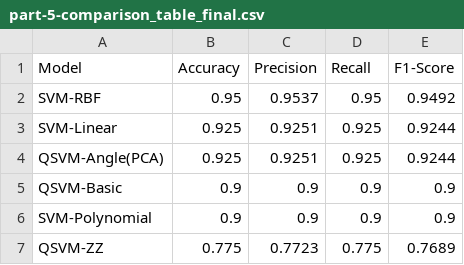
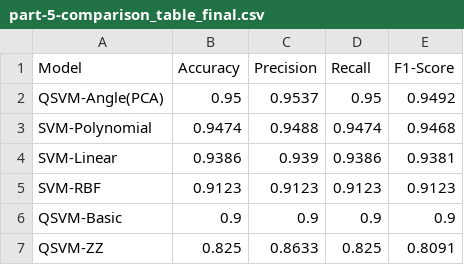
Before and after one commit to AhmedYousriSobhi/QKC, a CSV file: results/part-5-comparison_table_final.csv, drawn as a sheet.

```diff
--- a/results/part-5-comparison_table_final.csv
+++ b/results/part-5-comparison_table_final.csv
@@ -1,7 +1,7 @@
 Model,Accuracy,Precision,Recall,F1-Score
-SVM-RBF,0.95,0.9537,0.95,0.9492
-SVM-Linear,0.925,0.9251,0.925,0.9244
-QSVM-Angle(PCA),0.925,0.9251,0.925,0.9244
+QSVM-Angle(PCA),0.95,0.9537,0.95,0.9492
+SVM-Polynomial,0.9474,0.9488,0.9474,0.9468
+SVM-Linear,0.9386,0.939,0.9386,0.9381
+SVM-RBF,0.9123,0.9123,0.9123,0.9123
 QSVM-Basic,0.9,0.9,0.9,0.9
-SVM-Polynomial,0.9,0.9,0.9,0.9
-QSVM-ZZ,0.775,0.7723,0.775,0.7689
+QSVM-ZZ,0.825,0.8633,0.825,0.8091
```
Also changed, not shown: notebooks/results/part-4-comparison_table.csv, notebooks/results/part-5-comparison_table_final.csv, 16 other files.
